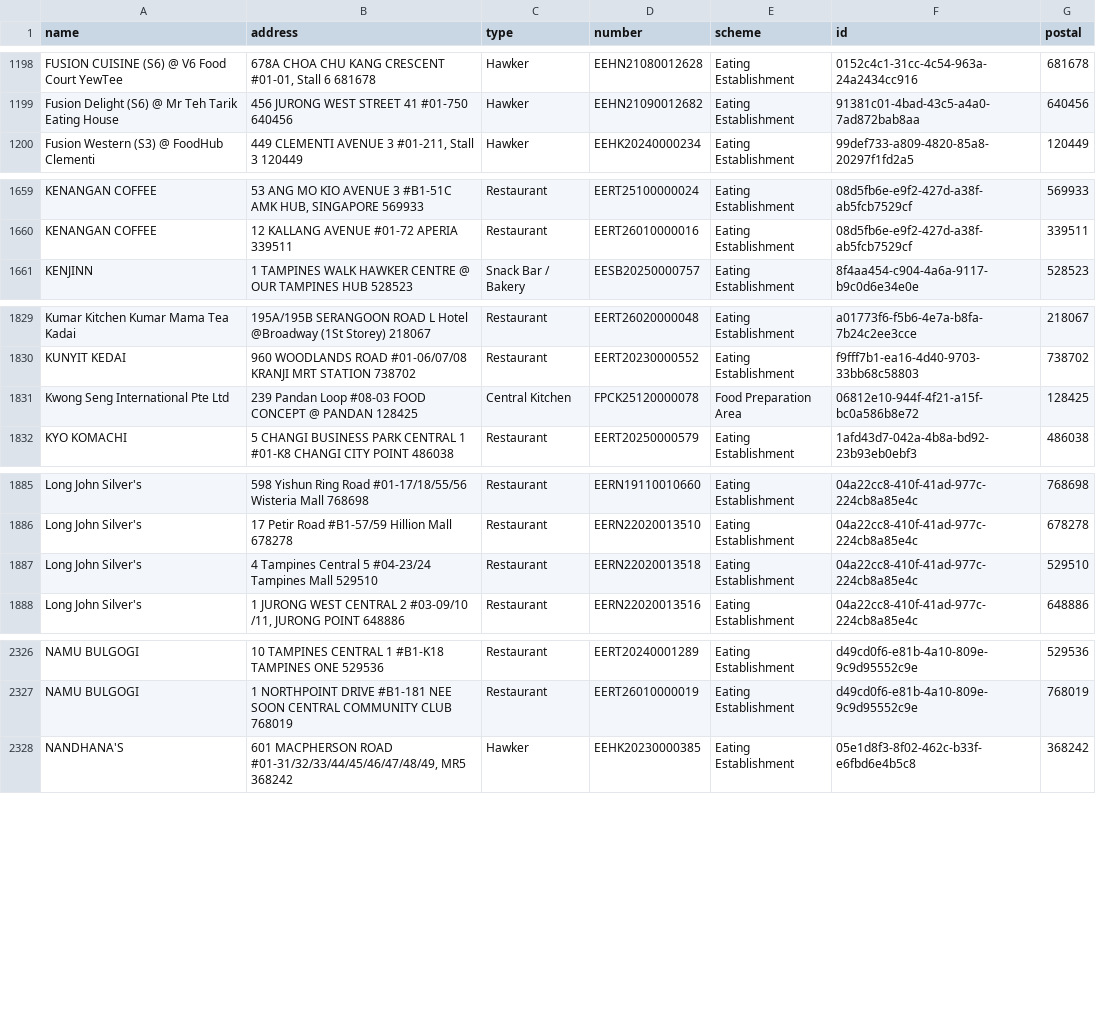
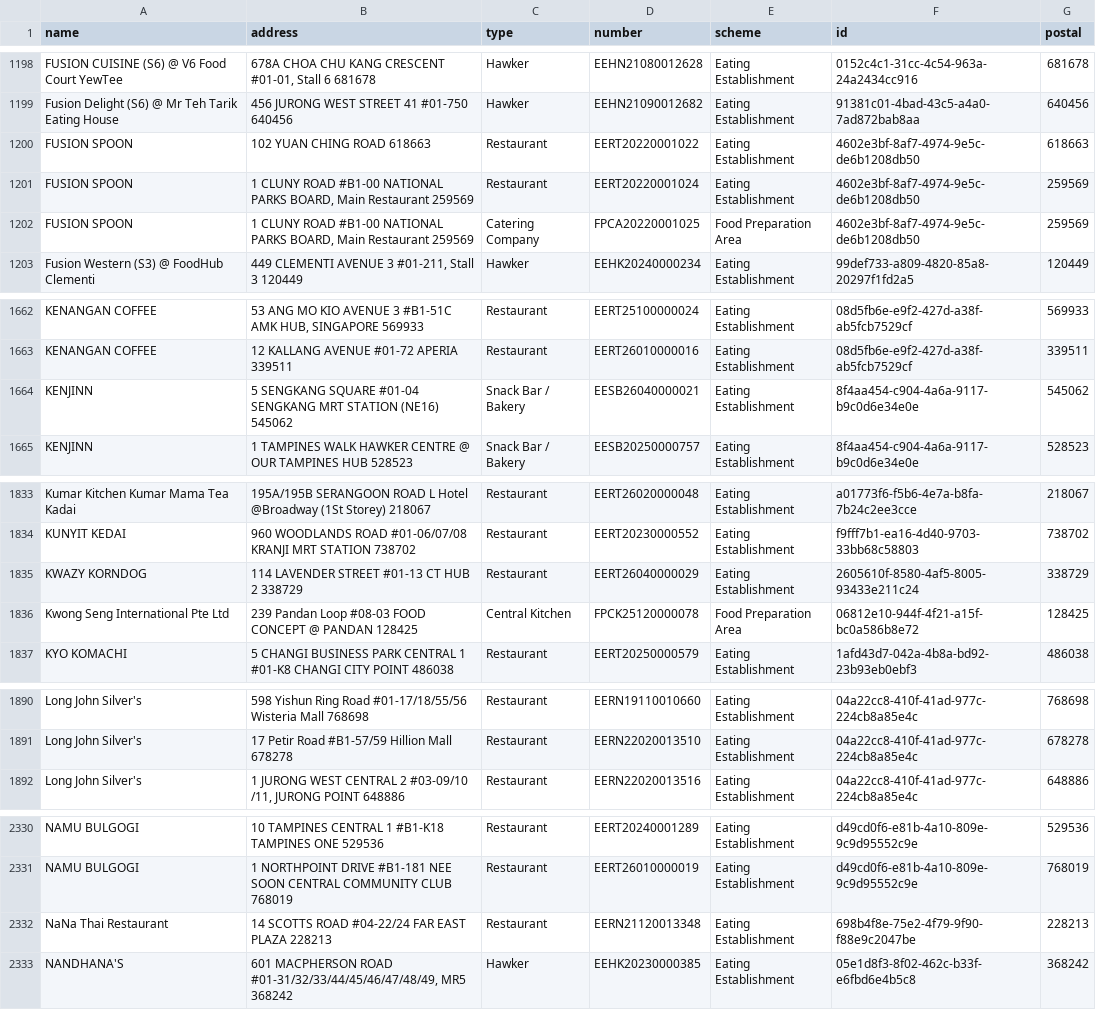
Before and after one commit to zootato/singapore-halal-establishments, a CSV file: halal_establishments.csv, drawn as a sheet; only a part is shown, gaps mark what is left out; the diff covers the shown part only.

```diff
--- a/halal_establishments.csv
+++ b/halal_establishments.csv
@@ -1199,2 +1199,5 @@ FUSION CUISINE (S6) @ V6 Food Court YewTee,"678A CHOA CHU KANG CRESCENT #01-01,
 Fusion Delight (S6) @ Mr Teh Tarik Eating House,456 JURONG WEST STREET 41 #01-750 640456,Hawker,EEHN21090012682,Eating Establishment,91381c01-4bad-43c5-a4a0-7ad872bab8aa,640456
+FUSION SPOON,102 YUAN CHING ROAD 618663,Restaurant,EERT20220001022,Eating Establishment,4602e3bf-8af7-4974-9e5c-de6b1208db50,618663
+FUSION SPOON,"1 CLUNY ROAD #B1-00 NATIONAL PARKS BOARD, Main Restaurant 259569",Restaurant,EERT20220001024,Eating Establishment,4602e3bf-8af7-4974-9e5c-de6b1208db50,259569
+FUSION SPOON,"1 CLUNY ROAD #B1-00 NATIONAL PARKS BOARD, Main Restaurant 259569",Catering Company,FPCA20220001025,Food Preparation Area,4602e3bf-8af7-4974-9e5c-de6b1208db50,259569
 Fusion Western (S3) @ FoodHub Clementi,"449 CLEMENTI AVENUE 3 #01-211, Stall 3 120449",Hawker,EEHK20240000234,Eating Establishment,99def733-a809-4820-85a8-20297f1fd2a5,120449
@@ -1660,2 +1663,3 @@ KENANGAN COFFEE,"53 ANG MO KIO AVENUE 3 #B1-51C AMK HUB, SINGAPORE 569933",Resta
 KENANGAN COFFEE,12 KALLANG AVENUE #01-72 APERIA 339511,Restaurant,EERT26010000016,Eating Establishment,08d5fb6e-e9f2-427d-a38f-ab5fcb7529cf,339511
+KENJINN,5 SENGKANG SQUARE #01-04 SENGKANG MRT STATION (NE16) 545062,Snack Bar / Bakery,EESB26040000021,Eating Establishment,8f4aa454-c904-4a6a-9117-b9c0d6e34e0e,545062
 KENJINN,1 TAMPINES WALK HAWKER CENTRE @ OUR TAMPINES HUB 528523,Snack Bar / Bakery,EESB20250000757,Eating Establishment,8f4aa454-c904-4a6a-9117-b9c0d6e34e0e,528523
@@ -1830,2 +1834,3 @@ Kumar Kitchen Kumar Mama Tea Kadai,195A/195B SERANGOON ROAD L Hotel @Broadway (1
 KUNYIT KEDAI,960 WOODLANDS ROAD #01-06/07/08 KRANJI MRT STATION 738702,Restaurant,EERT20230000552,Eating Establishment,f9fff7b1-ea16-4d40-9703-33bb68c58803,738702
+KWAZY KORNDOG,114 LAVENDER STREET #01-13 CT HUB 2 338729,Restaurant,EERT26040000029,Eating Establishment,2605610f-8580-4af5-8005-93433e211c24,338729
 Kwong Seng International Pte Ltd,239 Pandan Loop #08-03 FOOD CONCEPT @ PANDAN 128425,Central Kitchen,FPCK25120000078,Food Preparation Area,06812e10-944f-4f21-a15f-bc0a586b8e72,128425
@@ -1886,3 +1891,2 @@ Long John Silver's,598 Yishun Ring Road #01-17/18/55/56 Wisteria Mall 768698,Res
 Long John Silver's,17 Petir Road #B1-57/59 Hillion Mall 678278,Restaurant,EERN22020013510,Eating Establishment,04a22cc8-410f-41ad-977c-224cb8a85e4c,678278
-Long John Silver's,4 Tampines Central 5 #04-23/24 Tampines Mall 529510,Restaurant,EERN22020013518,Eating Establishment,04a22cc8-410f-41ad-977c-224cb8a85e4c,529510
 Long John Silver's,"1 JURONG WEST CENTRAL 2 #03-09/10 /11, JURONG POINT 648886",Restaurant,EERN22020013516,Eating Establishment,04a22cc8-410f-41ad-977c-224cb8a85e4c,648886
@@ -2327,2 +2331,3 @@ NAMU BULGOGI,10 TAMPINES CENTRAL 1 #B1-K18 TAMPINES ONE 529536,Restaurant,EERT20
 NAMU BULGOGI,1 NORTHPOINT DRIVE #B1-181 NEE SOON CENTRAL COMMUNITY CLUB 768019,Restaurant,EERT26010000019,Eating Establishment,d49cd0f6-e81b-4a10-809e-9c9d95552c9e,768019
+NaNa Thai Restaurant,14 SCOTTS ROAD #04-22/24 FAR EAST PLAZA 228213,Restaurant,EERN21120013348,Eating Establishment,698b4f8e-75e2-4f79-9f90-f88e9c2047be,228213
 NANDHANA'S,"601 MACPHERSON ROAD #01-31/32/33/44/45/46/47/48/49, MR5 368242",Hawker,EEHK20230000385,Eating Establishment,05e1d8f3-8f02-462c-b33f-e6fbd6e4b5c8,368242
```
Also changed, not shown: 3 added rows, 1 removed row and 4 moved rows elsewhere in this file, 3 other files.
